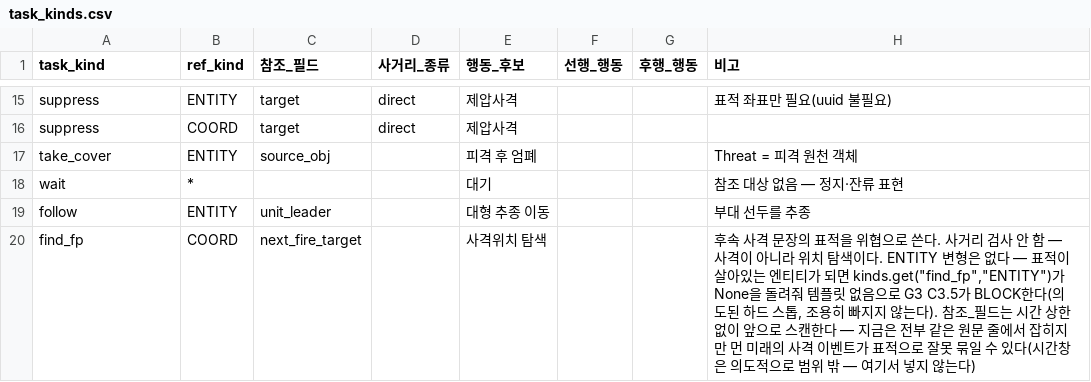
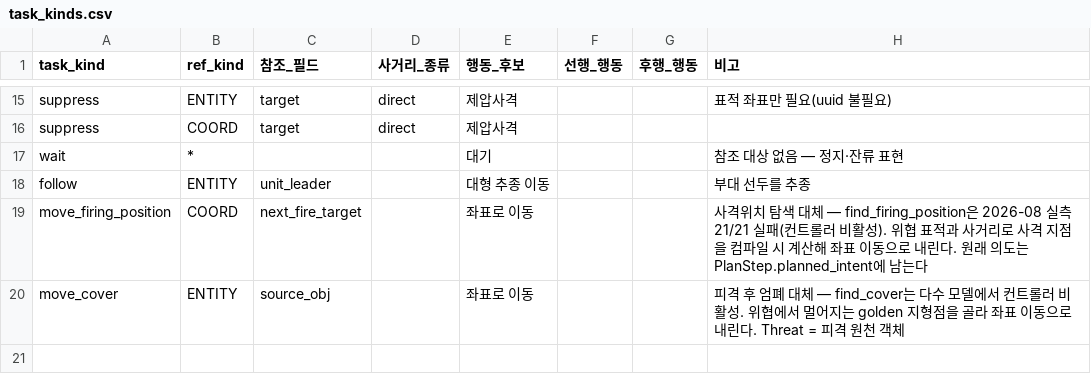
Before and after one commit to Spatio-temporal-knowlede-graph/VR-Forces, a CSV file: config/task_kinds.csv, drawn as a sheet; only a part is shown, gaps mark what is left out; removed rows and columns are numbered as before the commit, all else as after; the diff names each change by its address in the sheet, - before the commit and + after, or states it on an @@ line.

```diff
--- a/config/task_kinds.csv
+++ b/config/task_kinds.csv
-row 17: take_cover | ENTITY | source_obj |  | 피격 후 엄폐 |  |  | Threat = 피격 원천 객체
-row 20: find_fp | COORD | next_fire_target |  | 사격위치 탐색 |  |  | 후속 사격 문장의 표적을 위협으로 쓴다. 사거리 검사 안 함 — 사격이 아니라 위치 탐색이다. ENTITY 변형은 없다 — 표적이 살아있는 엔티티가 되면 kinds.get("find_fp","ENTITY")가 None을 돌려줘 템플릿 없음으로 G3 C3.5가 BLOCK한다(의도된 하드 스톱, 조용히 빠지지 않는다). 참조_필드는 시간 상한 없이 앞으로 스캔한다 — 지금은 전부 같은 원문 줄에서 잡히지만 먼 미래의 사격 이벤트가 표적으로 잘못 묶일 수 있다(시간창은 의도적으로 범위 밖 — 여기서 넣지 않는다)
+row 19: move_firing_position | COORD | next_fire_target |  | 좌표로 이동 |  |  | 사격위치 탐색 대체 — find_firing_position은 2026-08 실측 21/21 실패(컨트롤러 비활성). 위협 표적과 사거리로 사격 지점을 컴파일 시 계산해 좌표 이동으로 내린다. 원래 의도는 PlanStep.planned_intent에 남는다
+row 20: move_cover | ENTITY | source_obj |  | 좌표로 이동 |  |  | 피격 후 엄폐 대체 — find_cover는 다수 모델에서 컨트롤러 비활성. 위협에서 멀어지는 golden 지형점을 골라 좌표 이동으로 내린다. Threat = 피격 원천 객체
```
Also changed, not shown: config/pattern_map.csv, 8 other files.
